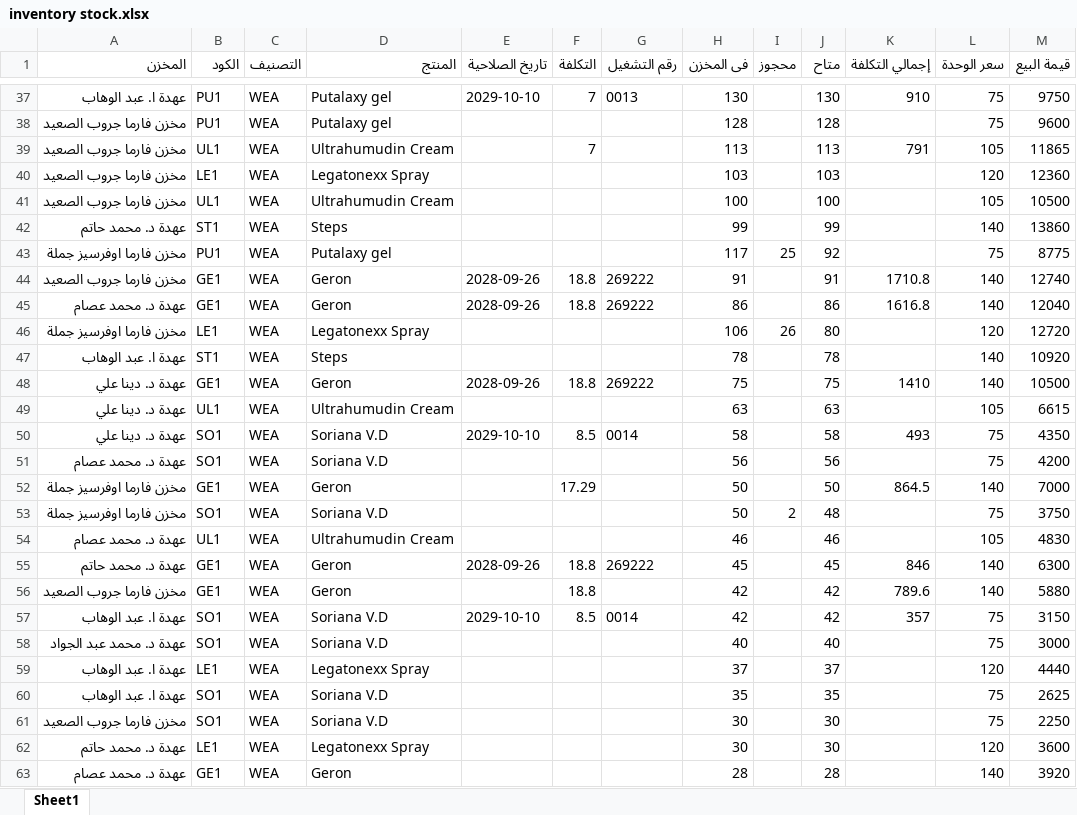
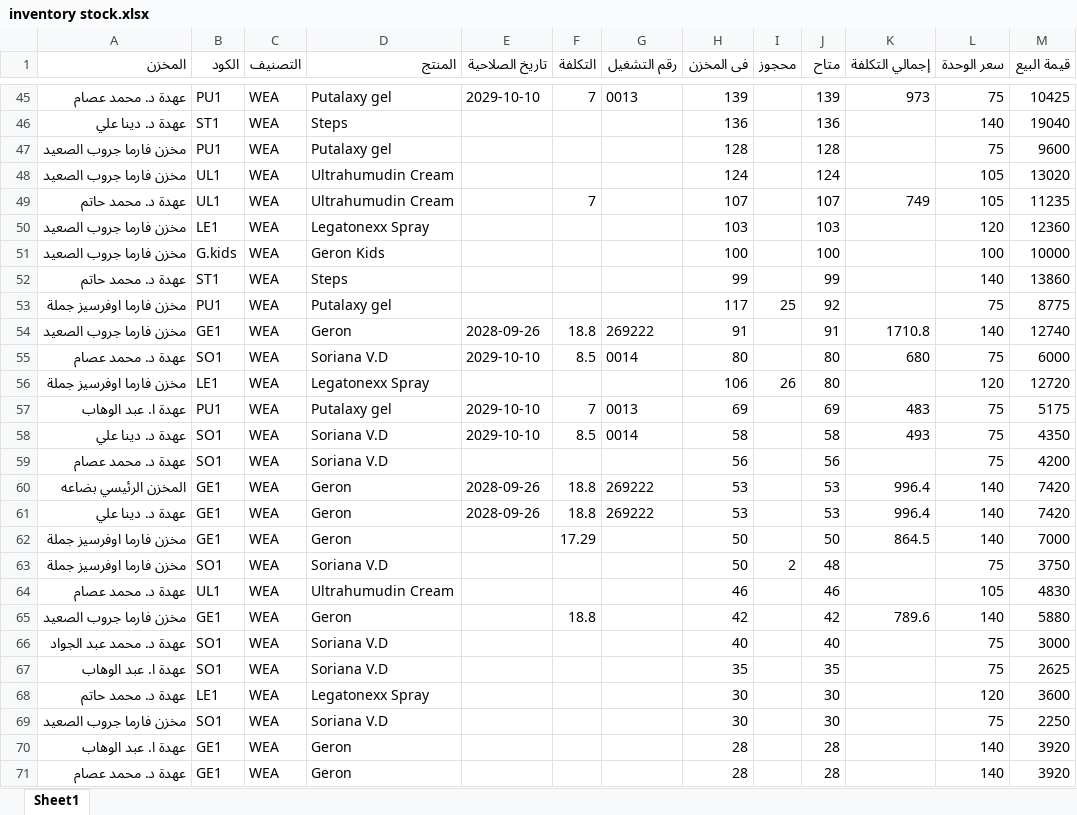
Before and after one commit to mego354/WEA, an Excel workbook: wea data/inventory stock.xlsx, sheet Sheet1, drawn as a sheet; only a part is shown, gaps mark what is left out; values as stored, in another font and other column widths than the file's, no borders; removed rows and columns are numbered as before the commit, all else as after; the diff covers the shown part only; the diff names each change by its address in the sheet, - before the commit and + after, or states it on an @@ line.

```diff
--- a/wea data/inventory stock.xlsx (sheet Sheet1)
+++ b/wea data/inventory stock.xlsx (sheet Sheet1)
-A45 (المخزن): عهدة ا. عبد الوهاب
+A45 (المخزن): عهدة د. محمد عصام
-H45 (فى المخزن): 130
+H45 (فى المخزن): 139
-J45 (متاح): 130
+J45 (متاح): 139
-K45 (إجمالي التكلفة): 910
+K45 (إجمالي التكلفة): 973
-M45 (قيمة البيع): 9750
+M45 (قيمة البيع): 10425
+row 46: عهدة د. دينا علي | ST1 | WEA | Steps |  |  |  | 136 |  | 136 |  | 140 | 19040
-F48 (التكلفة): 7
+F48 (التكلفة): (empty)
-H48 (فى المخزن): 113
+H48 (فى المخزن): 124
-J48 (متاح): 113
+J48 (متاح): 124
-K48 (إجمالي التكلفة): 791
+K48 (إجمالي التكلفة): (empty)
-M48 (قيمة البيع): 11865
+M48 (قيمة البيع): 13020
+row 49: عهدة د. محمد حاتم | UL1 | WEA | Ultrahumudin Cream |  | 7 |  | 107 |  | 107 | 749 | 105 | 11235
-B51 (الكود): UL1
+B51 (الكود): G.kids
-D51 (المنتج): Ultrahumudin Cream
+D51 (المنتج): Geron Kids
-L51 (سعر الوحدة): 105
+L51 (سعر الوحدة): 100
-M51 (قيمة البيع): 10500
+M51 (قيمة البيع): 10000
-row 45: عهدة د. محمد عصام | GE1 | WEA | Geron | 2028-09-26 | 18.8 | 269222 | 86 |  | 86 | 1616.8 | 140 | 12040
+row 55: عهدة د. محمد عصام | SO1 | WEA | Soriana V.D | 2029-10-10 | 8.5 | 0014 | 80 |  | 80 | 680 | 75 | 6000
-row 47: عهدة ا. عبد الوهاب | ST1 | WEA | Steps |  |  |  | 78 |  | 78 |  | 140 | 10920
-row 48: عهدة د. دينا علي | GE1 | WEA | Geron | 2028-09-26 | 18.8 | 269222 | 75 |  | 75 | 1410 | 140 | 10500
-row 49: عهدة د. دينا علي | UL1 | WEA | Ultrahumudin Cream |  |  |  | 63 |  | 63 |  | 105 | 6615
+row 57: عهدة ا. عبد الوهاب | PU1 | WEA | Putalaxy gel | 2029-10-10 | 7 | 0013 | 69 |  | 69 | 483 | 75 | 5175
+row 60: المخزن الرئيسي بضاعه | GE1 | WEA | Geron | 2028-09-26 | 18.8 | 269222 | 53 |  | 53 | 996.4 | 140 | 7420
+row 61: عهدة د. دينا علي | GE1 | WEA | Geron | 2028-09-26 | 18.8 | 269222 | 53 |  | 53 | 996.4 | 140 | 7420
-row 55: عهدة د. محمد حاتم | GE1 | WEA | Geron | 2028-09-26 | 18.8 | 269222 | 45 |  | 45 | 846 | 140 | 6300
-row 57: عهدة ا. عبد الوهاب | SO1 | WEA | Soriana V.D | 2029-10-10 | 8.5 | 0014 | 42 |  | 42 | 357 | 75 | 3150
-row 59: عهدة ا. عبد الوهاب | LE1 | WEA | Legatonexx Spray |  |  |  | 37 |  | 37 |  | 120 | 4440
@@ row 62 moved to row 68: عهدة د. محمد حاتم @@
@@ row 64 moved to row 70: عهدة ا. عبد الوهاب @@
```
Also changed, not shown: 26 added rows, 18 removed rows, 92 moved rows and 14 edited cells elsewhere in this sheet, wea data/collections.xlsx, wea data/customer transactions 2.xlsx, 43 other files.
